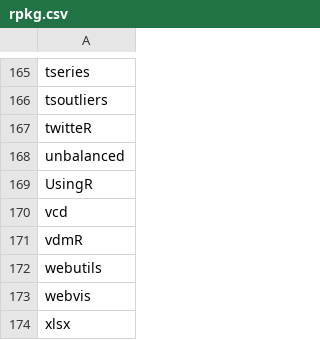
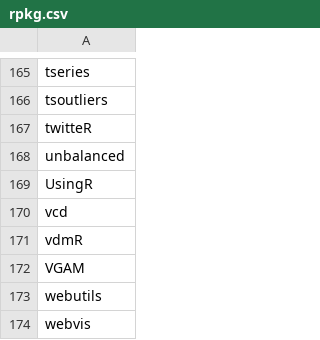
Before and after one commit to nhchauvnu/rpkg, a CSV file: rpkg.csv, drawn as a sheet; only a part is shown, gaps mark what is left out; the shorter side is filled out with more unchanged rows; the diff names each change by its address in the sheet, - before the commit and + after, or states it on an @@ line.

Commit message:
Aded VGAM package

```diff
--- a/rpkg.csv
+++ b/rpkg.csv
+row 172: VGAM
```
